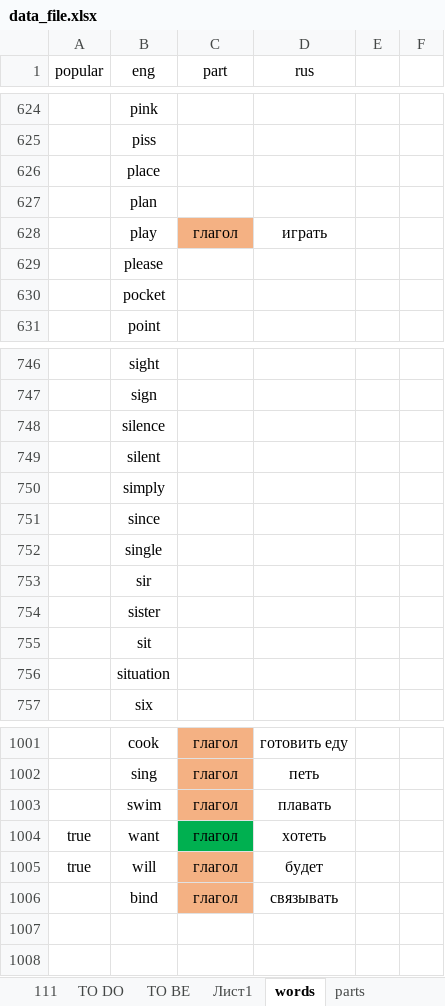
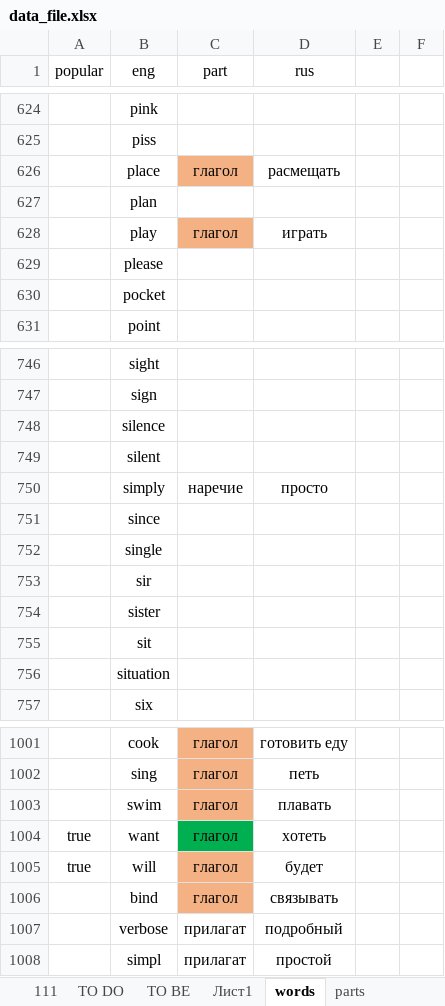
Before and after one commit to EGORLAGNER/eng_dict_app, an Excel workbook: data_file.xlsx, sheet words, drawn as a sheet; only a part is shown, gaps mark what is left out; values as stored, in another font and other column widths than the file's, no borders; the diff names each change by its address in the sheet, - before the commit and + after, or states it on an @@ line.

```diff
--- a/data_file.xlsx (sheet words)
+++ b/data_file.xlsx (sheet words)
-C626 (part): (empty)
+C626 (part): глагол
-C626 fill: none
+C626 fill: #F4B183
-D626 (rus): (empty)
+D626 (rus): расмещать
-C750 (part): (empty)
+C750 (part): наречие
-D750 (rus): (empty)
+D750 (rus): просто
+row 1007:  | verbose | прилагат | подробный
+row 1008:  | simpl | прилагат | простой
```
Also changed, not shown: 15 other files.
